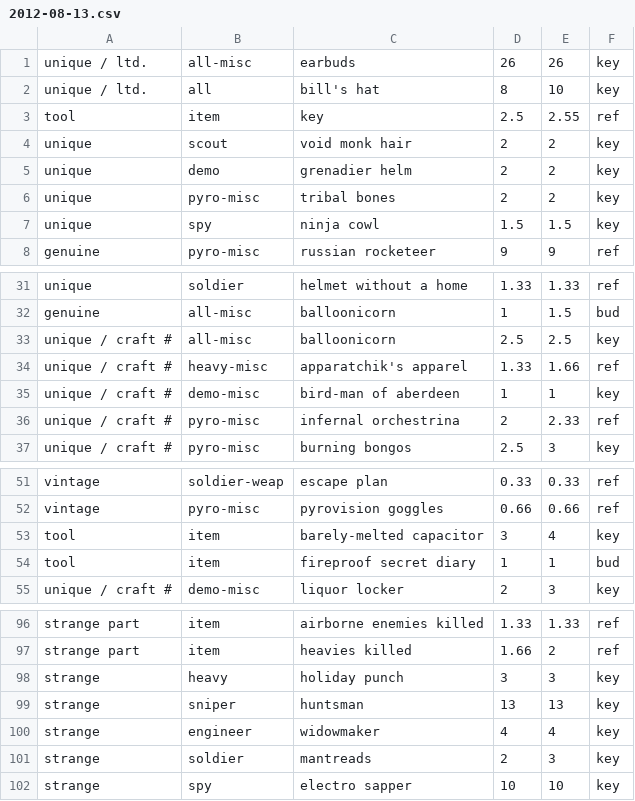
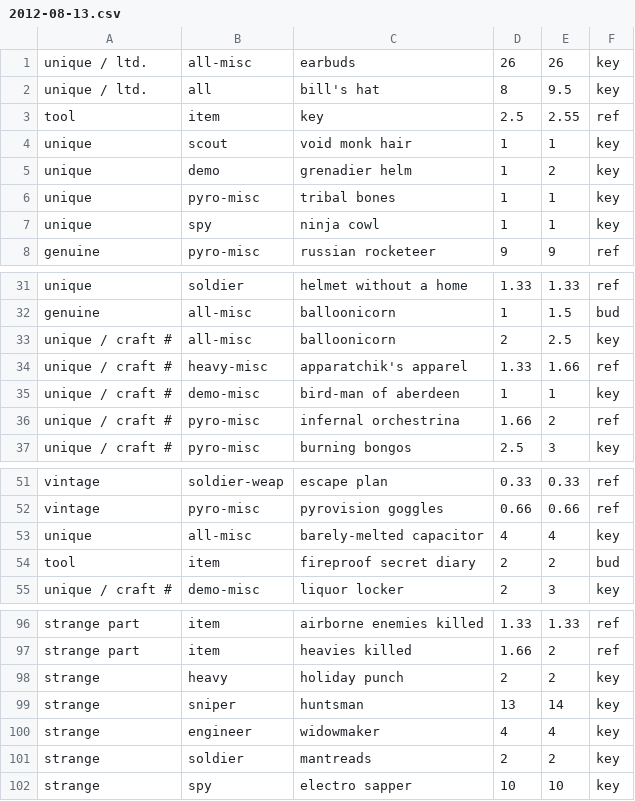
Before and after one commit to statico/tf2, a CSV file: pricelist/2012-08-13.csv, drawn as a sheet; only a part is shown, gaps mark what is left out; the diff covers the shown part only.

```diff
--- a/pricelist/2012-08-13.csv
+++ b/pricelist/2012-08-13.csv
@@ -1,8 +1,8 @@
 unique / ltd.,all-misc,earbuds,26,26,key
-unique / ltd.,all,bill's hat,8,10,key
+unique / ltd.,all,bill's hat,8,9.5,key
 tool,item,key,2.5,2.55,ref
-unique,scout,void monk hair,2,2,key
-unique,demo,grenadier helm,2,2,key
-unique,pyro-misc,tribal bones,2,2,key
-unique,spy,ninja cowl,1.5,1.5,key
+unique,scout,void monk hair,1,1,key
+unique,demo,grenadier helm,1,2,key
+unique,pyro-misc,tribal bones,1,1,key
+unique,spy,ninja cowl,1,1,key
 genuine,pyro-misc,russian rocketeer,9,9,ref
@@ -32,6 +32,6 @@ unique,soldier,helmet without a home,1.33,1.33,ref
 genuine,all-misc,balloonicorn,1,1.5,bud
-unique / craft #,all-misc,balloonicorn,2.5,2.5,key
+unique / craft #,all-misc,balloonicorn,2,2.5,key
 unique / craft #,heavy-misc,apparatchik's apparel,1.33,1.66,ref
 unique / craft #,demo-misc,bird-man of aberdeen,1,1,key
-unique / craft #,pyro-misc,infernal orchestrina,2,2.33,ref
+unique / craft #,pyro-misc,infernal orchestrina,1.66,2,ref
 unique / craft #,pyro-misc,burning bongos,2.5,3,key
@@ -52,4 +52,4 @@ vintage,soldier-weap,escape plan,0.33,0.33,ref
 vintage,pyro-misc,pyrovision goggles,0.66,0.66,ref
-tool,item,barely-melted capacitor,3,4,key
-tool,item,fireproof secret diary,1,1,bud
+unique,all-misc,barely-melted capacitor,4,4,key
+tool,item,fireproof secret diary,2,2,bud
 unique / craft #,demo-misc,liquor locker,2,3,key
@@ -97,6 +97,6 @@ strange part,item,airborne enemies killed,1.33,1.33,ref
 strange part,item,heavies killed,1.66,2,ref
-strange,heavy,holiday punch,3,3,key
-strange,sniper,huntsman,13,13,key
+strange,heavy,holiday punch,2,2,key
+strange,sniper,huntsman,13,14,key
 strange,engineer,widowmaker,4,4,key
-strange,soldier,mantreads,2,3,key
+strange,soldier,mantreads,2,2,key
 strange,spy,electro sapper,10,10,key
```
Also changed, not shown: 7 edited cells elsewhere in this file, 10 other files.
